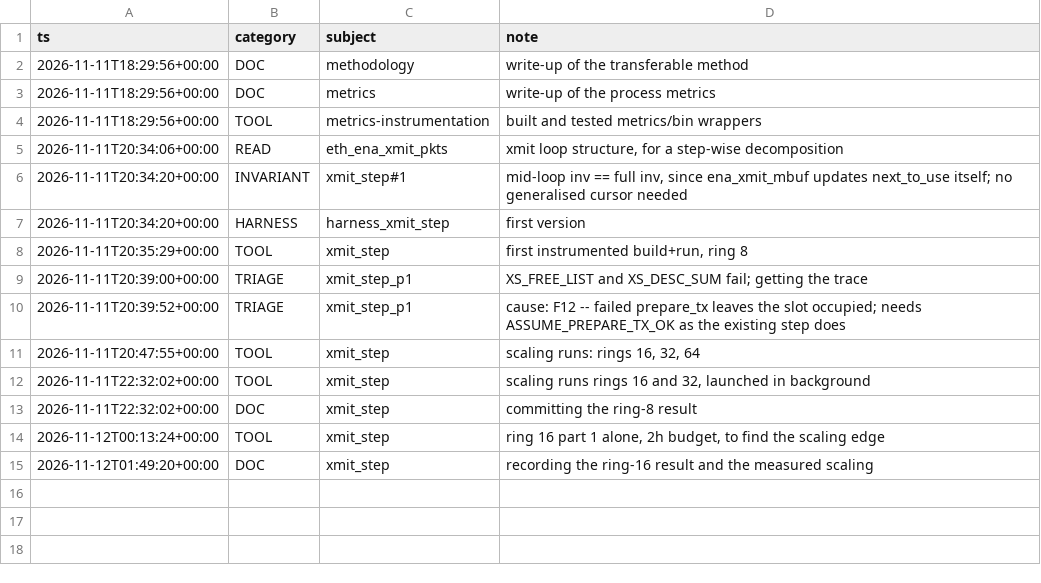
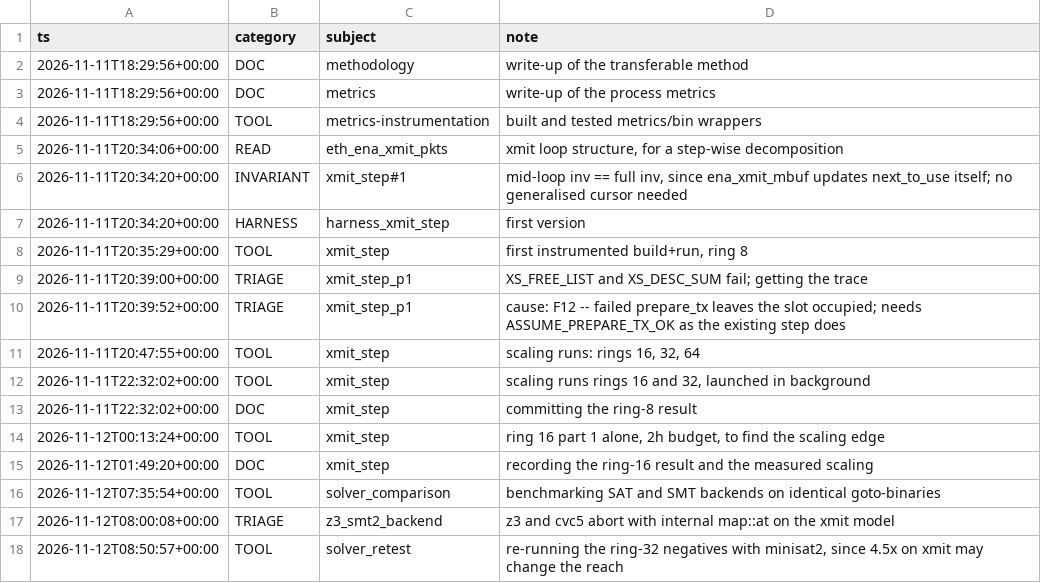
Before and after one commit to tautschnig/cbmc, a CSV file: integration/linux/scan/amzn-drivers/proof/metrics/activity.csv, drawn as a sheet.

```diff
--- a/integration/linux/scan/amzn-drivers/proof/metrics/activity.csv
+++ b/integration/linux/scan/amzn-drivers/proof/metrics/activity.csv
@@ -15 +15,4 @@ ts,category,subject,note
 2026-11-12T01:49:20+00:00,DOC,xmit_step,"recording the ring-16 result and the measured scaling"
+2026-11-12T07:35:54+00:00,TOOL,solver_comparison,"benchmarking SAT and SMT backends on identical goto-binaries"
+2026-11-12T08:00:08+00:00,TRIAGE,z3_smt2_backend,"z3 and cvc5 abort with internal map::at on the xmit model"
+2026-11-12T08:50:57+00:00,TOOL,solver_retest,"re-running the ring-32 negatives with minisat2, since 4.5x on xmit may change the reach"
```
Also changed, not shown: 4 other files.
